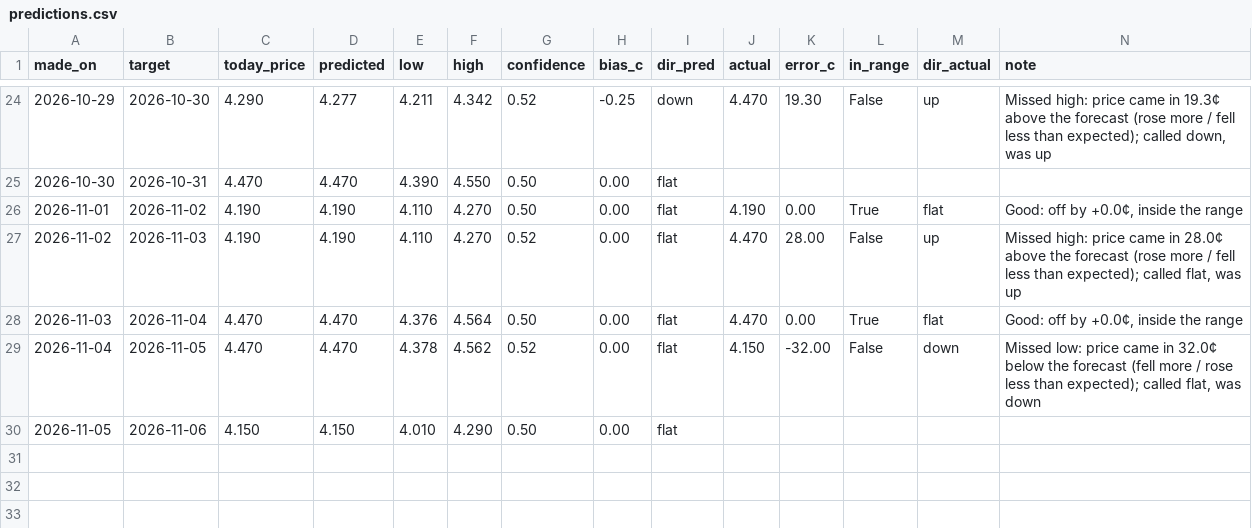
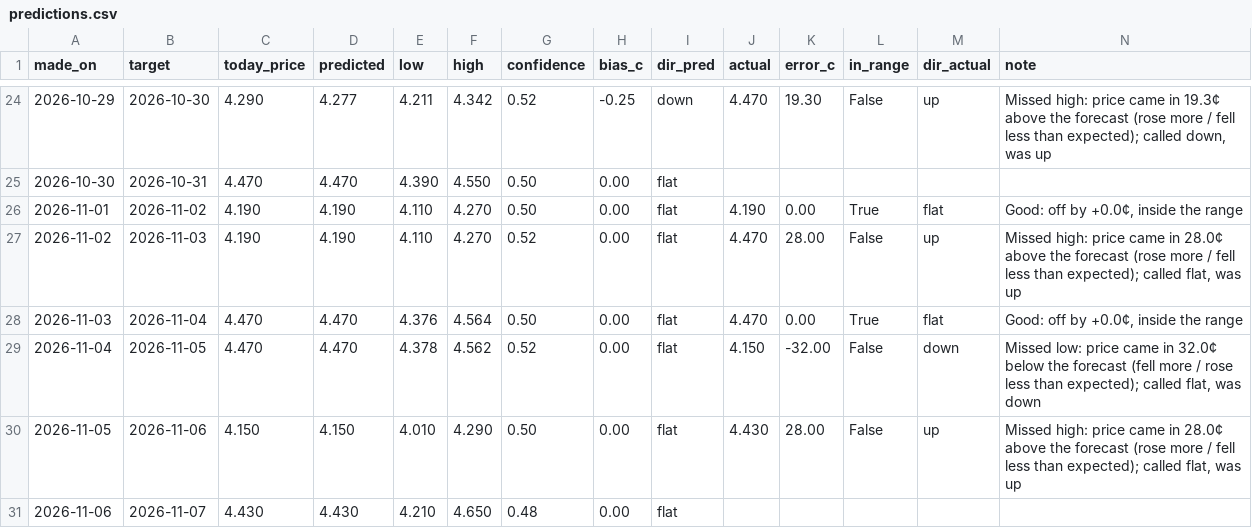
Before and after one commit to dreamerskymaster/costco_fuel_notifier, a CSV file: data/predictions.csv, drawn as a sheet; only a part is shown, gaps mark what is left out.

```diff
--- a/data/predictions.csv
+++ b/data/predictions.csv
@@ -29,2 +29,3 @@ made_on,target,today_price,predicted,low,high,confidence,bias_c,dir_pred,actual,
 2026-11-04,2026-11-05,4.470,4.470,4.378,4.562,0.52,0.00,flat,4.150,-32.00,False,down,"Missed low: price came in 32.0¢ below the forecast (fell more / rose less than expected); called flat, was down"
-2026-11-05,2026-11-06,4.150,4.150,4.010,4.290,0.50,0.00,flat,,,,,
+2026-11-05,2026-11-06,4.150,4.150,4.010,4.290,0.50,0.00,flat,4.430,28.00,False,up,"Missed high: price came in 28.0¢ above the forecast (rose more / fell less than expected); called flat, was up"
+2026-11-06,2026-11-07,4.430,4.430,4.210,4.650,0.48,0.00,flat,,,,,
```
Also changed, not shown: data/us_station_history.csv, 2 other files.
